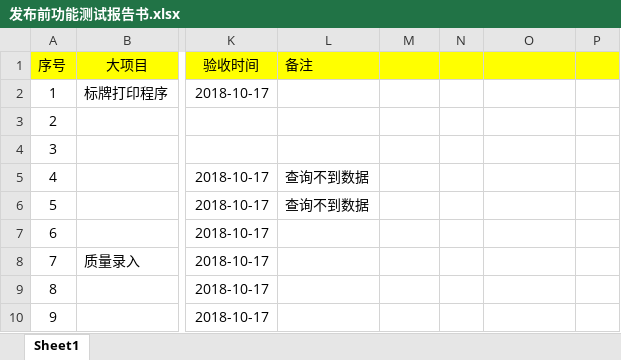
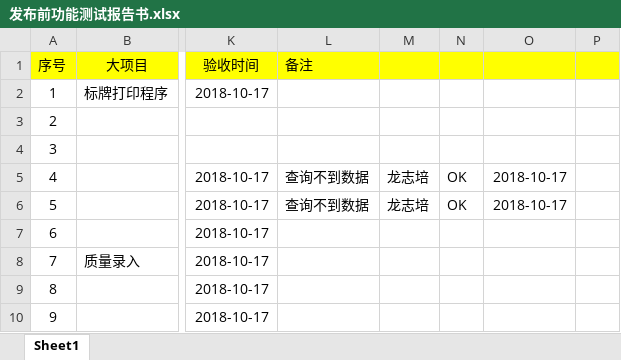
Before and after one commit to lyp680135/hongtai, an Excel workbook: documents/06.测试报告/发布前功能测试报告书.xlsx, sheet Sheet1, drawn as a sheet; only a part is shown, gaps mark what is left out; values as stored, in another font and other column widths than the file's, no borders; the diff names each change by its address in the sheet, - before the commit and + after, or states it on an @@ line.

```diff
--- a/documents/06.测试报告/发布前功能测试报告书.xlsx (sheet Sheet1)
+++ b/documents/06.测试报告/发布前功能测试报告书.xlsx (sheet Sheet1)
-M5:M6: (empty)
+M5:M6: 龙志培
-N5:N6: (empty)
+N5:N6: OK
-O5:O6: (empty)
+O5:O6: 2018-10-17
```
Also changed, not shown: 2 other files.
